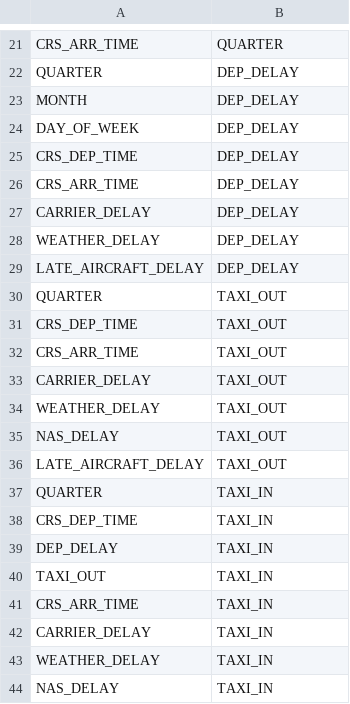
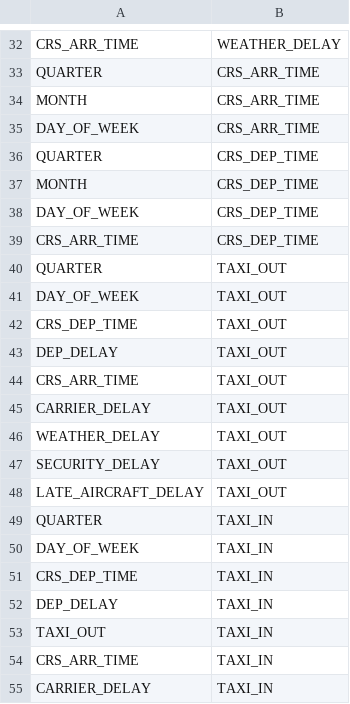
Before and after one commit to dy-choi/Flight-Delay-Analysis, a CSV file: edges.csv, drawn as a sheet; only a part is shown, gaps mark what is left out; the shorter side is filled out with more unchanged rows; addresses are those after the commit; the diff covers the shown part only; the diff names each change by its address in the sheet, - before the commit and + after, or states it on an @@ line.

```diff
--- a/edges.csv
+++ b/edges.csv
-B32: QUARTER
+B32: WEATHER_DELAY
+row 33: QUARTER | CRS_ARR_TIME
+row 34: MONTH | CRS_ARR_TIME
+row 35: DAY_OF_WEEK | CRS_ARR_TIME
-B36:B38: DEP_DELAY
+B36:B38: CRS_DEP_TIME
@@ row 25 moved to row 64: CRS_DEP_TIME @@
-B39: DEP_DELAY
+B39: CRS_DEP_TIME
@@ row 27 moved to row 66: CARRIER_DELAY @@
@@ row 28 moved to row 67: WEATHER_DELAY @@
@@ row 29 moved to row 70: LATE_AIRCRAFT_DELAY @@
+row 41: DAY_OF_WEEK | TAXI_OUT
+row 43: DEP_DELAY | TAXI_OUT
-A47: NAS_DELAY
+A47: SECURITY_DELAY
+row 50: DAY_OF_WEEK | TAXI_IN
```
Also changed, not shown: 28 added rows, 3 removed rows and 5 edited cells elsewhere in this file, full_data.csv, nodes.csv, 7 other files.
